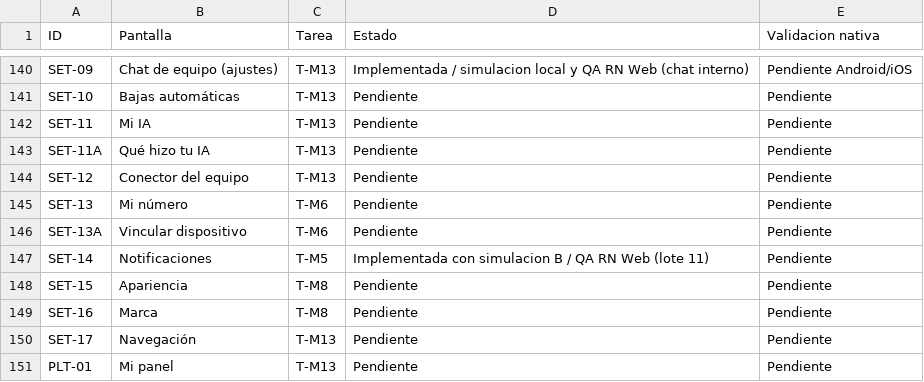
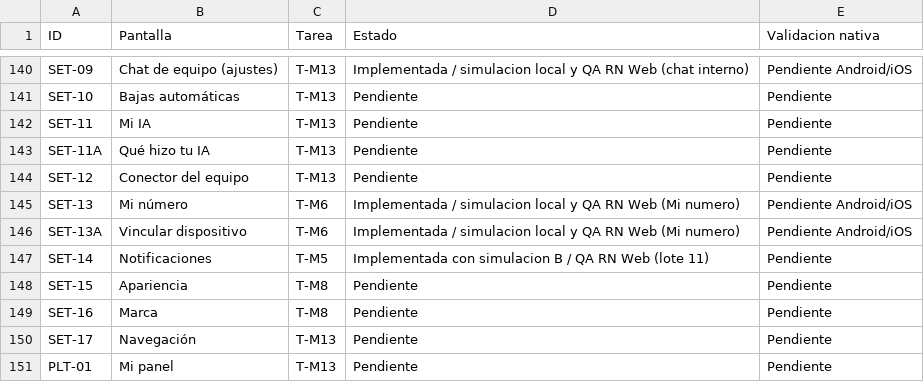
Before and after one commit to ramirezmontielfernando7/ramirez-crm, a CSV file: apps/mobile/docs/cobertura.csv, drawn as a sheet; only a part is shown, gaps mark what is left out.

Commit message:
feat(mobile): add isolated fictitious personal device settings

```diff
--- a/apps/mobile/docs/cobertura.csv
+++ b/apps/mobile/docs/cobertura.csv
@@ -144,4 +144,4 @@ SET-11A,Qué hizo tu IA,T-M13,Pendiente,Pendiente
 SET-12,Conector del equipo,T-M13,Pendiente,Pendiente
-SET-13,Mi número,T-M6,Pendiente,Pendiente
-SET-13A,Vincular dispositivo,T-M6,Pendiente,Pendiente
+SET-13,Mi número,T-M6,Implementada / simulacion local y QA RN Web (Mi numero),Pendiente Android/iOS
+SET-13A,Vincular dispositivo,T-M6,Implementada / simulacion local y QA RN Web (Mi numero),Pendiente Android/iOS
 SET-14,Notificaciones,T-M5,Implementada con simulacion B / QA RN Web (lote 11),Pendiente
```
Also changed, not shown: 31 other files.
